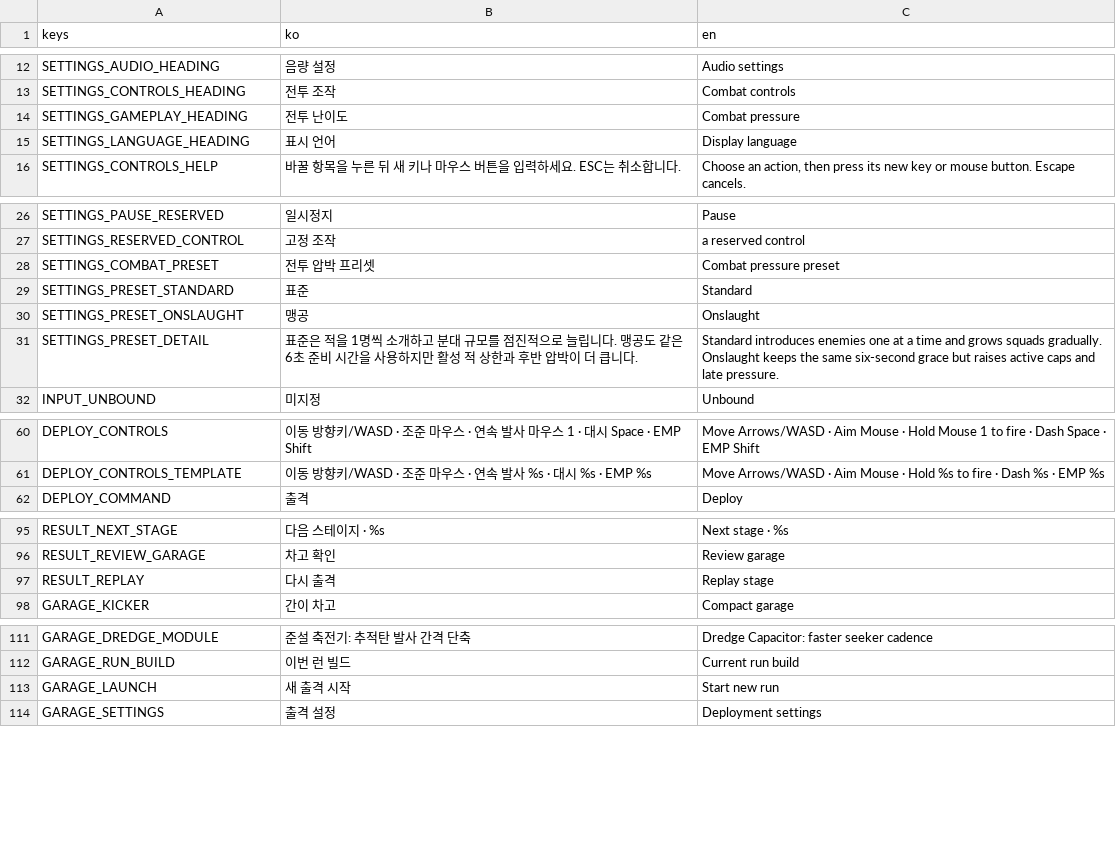
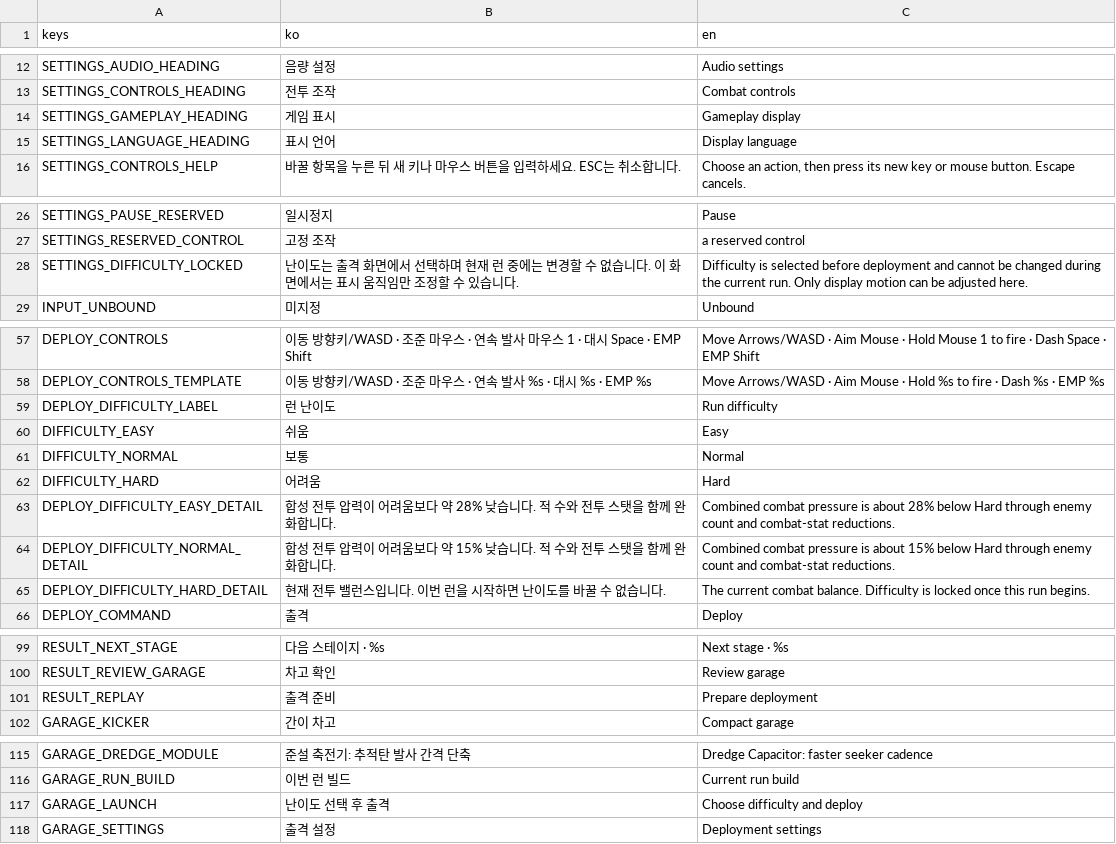
Before and after one commit to simpleusername96/cardborne-platformer, a CSV file: localization/vehicle_stage.csv, drawn as a sheet; only a part is shown, gaps mark what is left out.

Commit message:
feat: add locked run difficulty selection

```diff
--- a/localization/vehicle_stage.csv
+++ b/localization/vehicle_stage.csv
@@ -13,3 +13,3 @@ SETTINGS_AUDIO_HEADING,"음량 설정","Audio settings"
 SETTINGS_CONTROLS_HEADING,"전투 조작","Combat controls"
-SETTINGS_GAMEPLAY_HEADING,"전투 난이도","Combat pressure"
+SETTINGS_GAMEPLAY_HEADING,"게임 표시","Gameplay display"
 SETTINGS_LANGUAGE_HEADING,"표시 언어","Display language"
@@ -27,6 +27,3 @@ SETTINGS_PAUSE_RESERVED,"일시정지","Pause"
 SETTINGS_RESERVED_CONTROL,"고정 조작","a reserved control"
-SETTINGS_COMBAT_PRESET,"전투 압박 프리셋","Combat pressure preset"
-SETTINGS_PRESET_STANDARD,"표준","Standard"
-SETTINGS_PRESET_ONSLAUGHT,"맹공","Onslaught"
-SETTINGS_PRESET_DETAIL,"표준은 적을 1명씩 소개하고 분대 규모를 점진적으로 늘립니다. 맹공도 같은 6초 준비 시간을 사용하지만 활성 적 상한과 후반 압박이 더 큽니다.","Standard introduces enemies one at a time and grows squads gradually. Onslaught keeps the same six-second grace but raises active caps and late pressure."
+SETTINGS_DIFFICULTY_LOCKED,"난이도는 출격 화면에서 선택하며 현재 런 중에는 변경할 수 없습니다. 이 화면에서는 표시 움직임만 조정할 수 있습니다.","Difficulty is selected before deployment and cannot be changed during the current run. Only display motion can be adjusted here."
 INPUT_UNBOUND,"미지정","Unbound"
@@ -61,2 +58,9 @@ DEPLOY_CONTROLS,"이동 방향키/WASD · 조준 마우스 · 연속 발사 마
 DEPLOY_CONTROLS_TEMPLATE,"이동 방향키/WASD · 조준 마우스 · 연속 발사 %s · 대시 %s · EMP %s","Move Arrows/WASD · Aim Mouse · Hold %s to fire · Dash %s · EMP %s"
+DEPLOY_DIFFICULTY_LABEL,"런 난이도","Run difficulty"
+DIFFICULTY_EASY,"쉬움","Easy"
+DIFFICULTY_NORMAL,"보통","Normal"
+DIFFICULTY_HARD,"어려움","Hard"
+DEPLOY_DIFFICULTY_EASY_DETAIL,"합성 전투 압력이 어려움보다 약 28% 낮습니다. 적 수와 전투 스탯을 함께 완화합니다.","Combined combat pressure is about 28% below Hard through enemy count and combat-stat reductions."
+DEPLOY_DIFFICULTY_NORMAL_DETAIL,"합성 전투 압력이 어려움보다 약 15% 낮습니다. 적 수와 전투 스탯을 함께 완화합니다.","Combined combat pressure is about 15% below Hard through enemy count and combat-stat reductions."
+DEPLOY_DIFFICULTY_HARD_DETAIL,"현재 전투 밸런스입니다. 이번 런을 시작하면 난이도를 바꿀 수 없습니다.","The current combat balance. Difficulty is locked once this run begins."
 DEPLOY_COMMAND,"출격","Deploy"
@@ -96,3 +100,3 @@ RESULT_NEXT_STAGE,"다음 스테이지 · %s","Next stage · %s"
 RESULT_REVIEW_GARAGE,"차고 확인","Review garage"
-RESULT_REPLAY,"다시 출격","Replay stage"
+RESULT_REPLAY,"출격 준비","Prepare deployment"
 GARAGE_KICKER,"간이 차고","Compact garage"
@@ -112,3 +116,3 @@ GARAGE_DREDGE_MODULE,"준설 축전기: 추적탄 발사 간격 단축","Dredge
 GARAGE_RUN_BUILD,"이번 런 빌드","Current run build"
-GARAGE_LAUNCH,"새 출격 시작","Start new run"
+GARAGE_LAUNCH,"난이도 선택 후 출격","Choose difficulty and deploy"
 GARAGE_SETTINGS,"출격 설정","Deployment settings"
```
Also changed, not shown: 17 other files.
